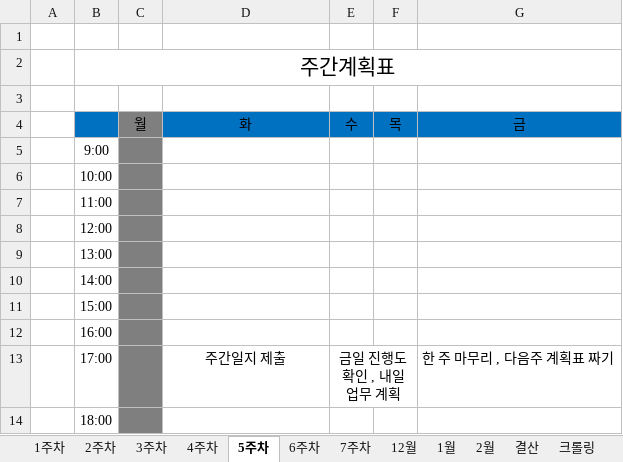
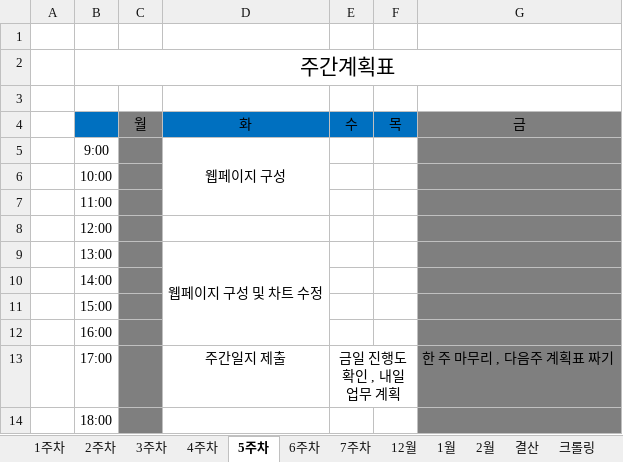
Before and after one commit to JUICE-JinHyeong/multicampus_final_First, an Excel workbook: final_project/프로젝트 필요 양식/멀티캠퍼스_최종프로젝트_1조_계획표.xlsx, sheet 5주차, drawn as a sheet; values as stored, in another font and other column widths than the file's, no borders; charts and pictures not drawn; the diff names each change by its address in the sheet, - before the commit and + after, or states it on an @@ line.

```diff
--- a/final_project/프로젝트 필요 양식/멀티캠퍼스_최종프로젝트_1조_계획표.xlsx (sheet 5주차)
+++ b/final_project/프로젝트 필요 양식/멀티캠퍼스_최종프로젝트_1조_계획표.xlsx (sheet 5주차)
-G4 fill: #0070C0
+G4 fill: #7F7F7F
-D5: (empty)
+D5: 웹페이지 구성
+D5:D7 merged
-G5:G14 fill: none
+G5:G14 fill: #7F7F7F
-D9: (empty)
+D9: 웹페이지 구성 및 차트 수정
+D9:D12 merged
```
Also changed, not shown: sheet 결산, 3 other files.
